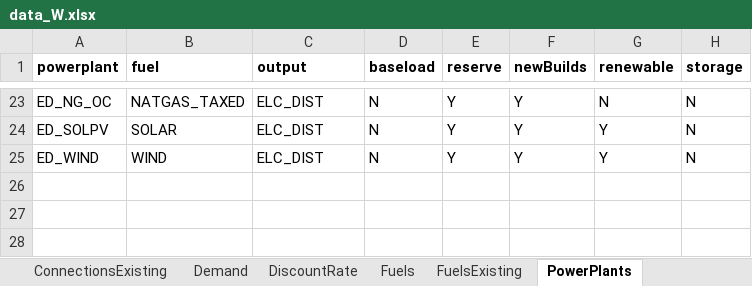
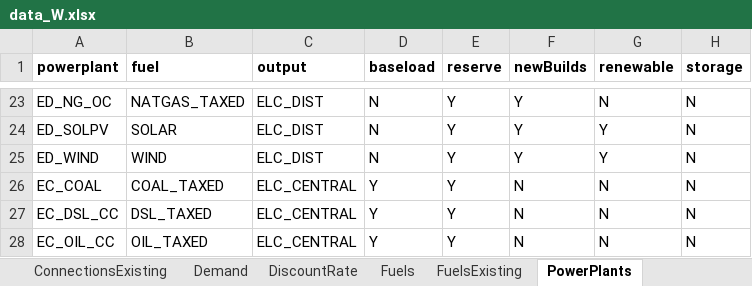
Before and after one commit to EnergyModels/temoatools, an Excel workbook: examples/puerto_rico_stoch/data/data_W.xlsx, sheet PowerPlants, drawn as a sheet; only a part is shown, gaps mark what is left out; values as stored, in another font and other column widths than the file's, no borders; conditional formats not drawn; the diff names each change by its address in the sheet, - before the commit and + after, or states it on an @@ line.

```diff
--- a/examples/puerto_rico_stoch/data/data_W.xlsx (sheet PowerPlants)
+++ b/examples/puerto_rico_stoch/data/data_W.xlsx (sheet PowerPlants)
+row 26: EC_COAL | COAL_TAXED | ELC_CENTRAL | Y | Y | N | N | N
+row 27: EC_DSL_CC | DSL_TAXED | ELC_CENTRAL | Y | Y | N | N | N
+row 28: EC_OIL_CC | OIL_TAXED | ELC_CENTRAL | Y | Y | N | N | N
```
Also changed, not shown: sheet PowerPlantsPerformance, sheet PowerPlantsCosts, sheet Demand, sheet ref, sheet PowerPlantsConstraints, sheet Connections, examples/puerto_rico_stoch/data/data_X.xlsx, examples/puerto_rico_stoch/data/data_Y.xlsx, 10 other files.
